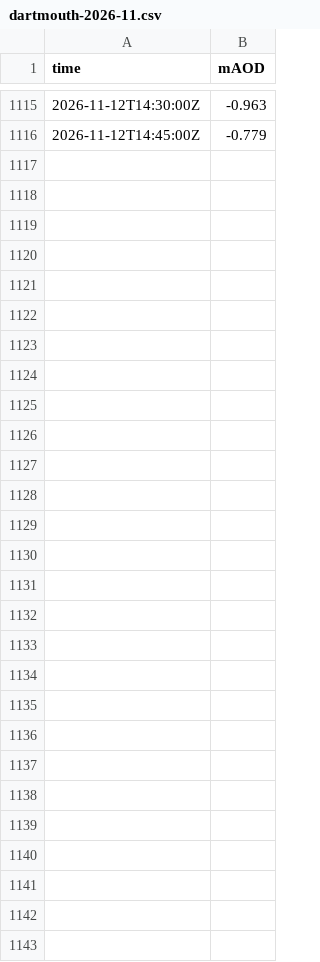
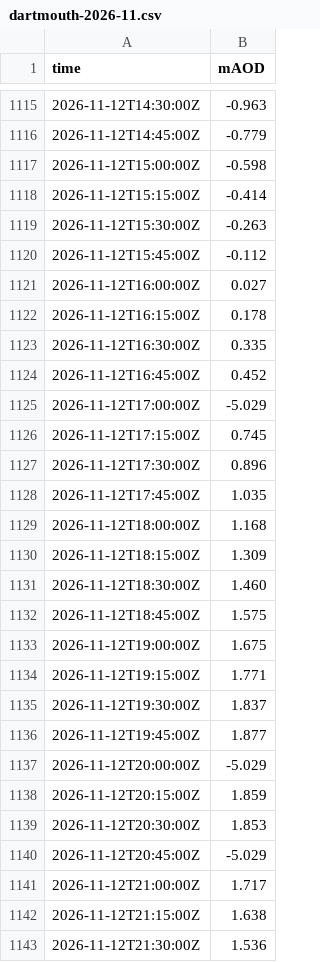
Before and after one commit to DrDK3/SailSim, a CSV file: data/dartmouth-2026-11.csv, drawn as a sheet; only a part is shown, gaps mark what is left out.

```diff
--- a/data/dartmouth-2026-11.csv
+++ b/data/dartmouth-2026-11.csv
@@ -1116 +1116,28 @@ time,mAOD
 2026-11-12T14:45:00Z,-0.779
+2026-11-12T15:00:00Z,-0.598
+2026-11-12T15:15:00Z,-0.414
+2026-11-12T15:30:00Z,-0.263
+2026-11-12T15:45:00Z,-0.112
+2026-11-12T16:00:00Z,0.027
+2026-11-12T16:15:00Z,0.178
+2026-11-12T16:30:00Z,0.335
+2026-11-12T16:45:00Z,0.452
+2026-11-12T17:00:00Z,-5.029
+2026-11-12T17:15:00Z,0.745
+2026-11-12T17:30:00Z,0.896
+2026-11-12T17:45:00Z,1.035
+2026-11-12T18:00:00Z,1.168
+2026-11-12T18:15:00Z,1.309
+2026-11-12T18:30:00Z,1.460
+2026-11-12T18:45:00Z,1.575
+2026-11-12T19:00:00Z,1.675
+2026-11-12T19:15:00Z,1.771
+2026-11-12T19:30:00Z,1.837
+2026-11-12T19:45:00Z,1.877
+2026-11-12T20:00:00Z,-5.029
+2026-11-12T20:15:00Z,1.859
+2026-11-12T20:30:00Z,1.853
+2026-11-12T20:45:00Z,-5.029
+2026-11-12T21:00:00Z,1.717
+2026-11-12T21:15:00Z,1.638
+2026-11-12T21:30:00Z,1.536
```
